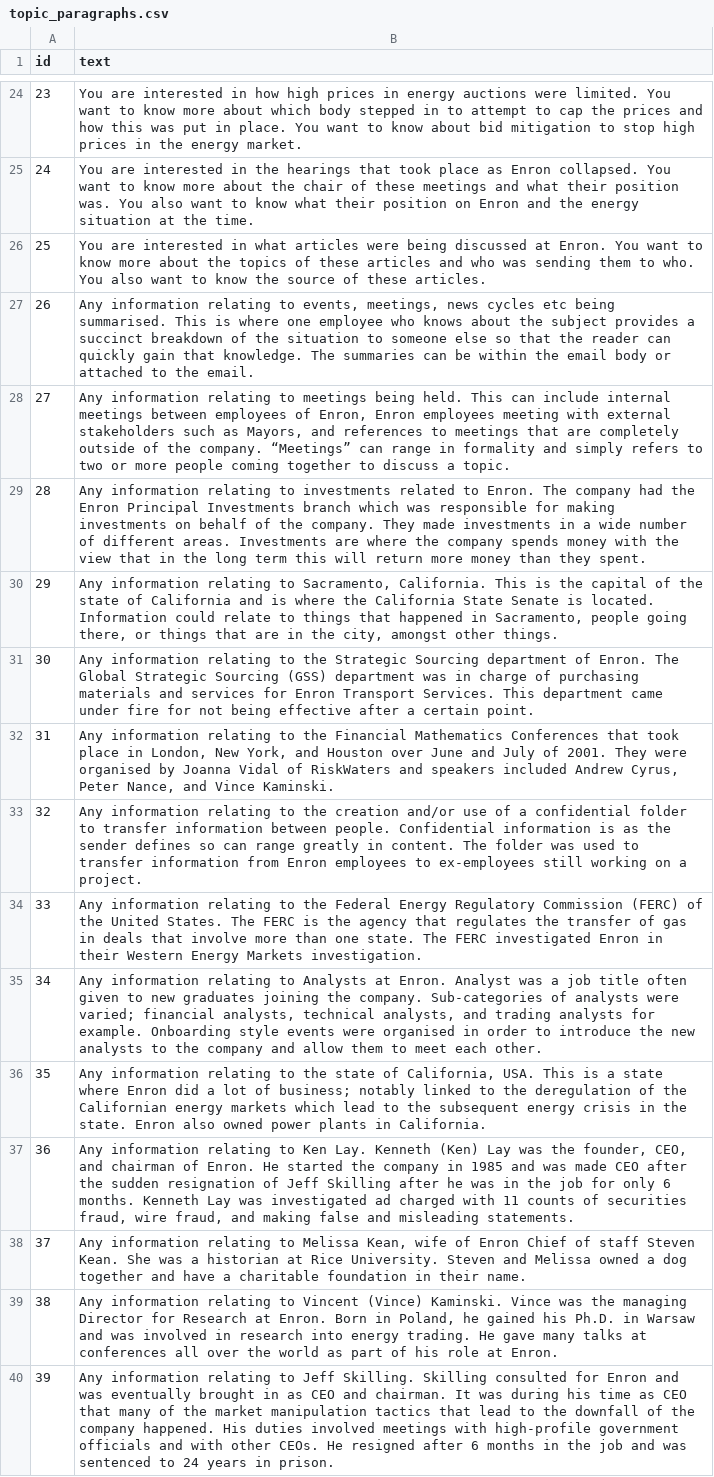
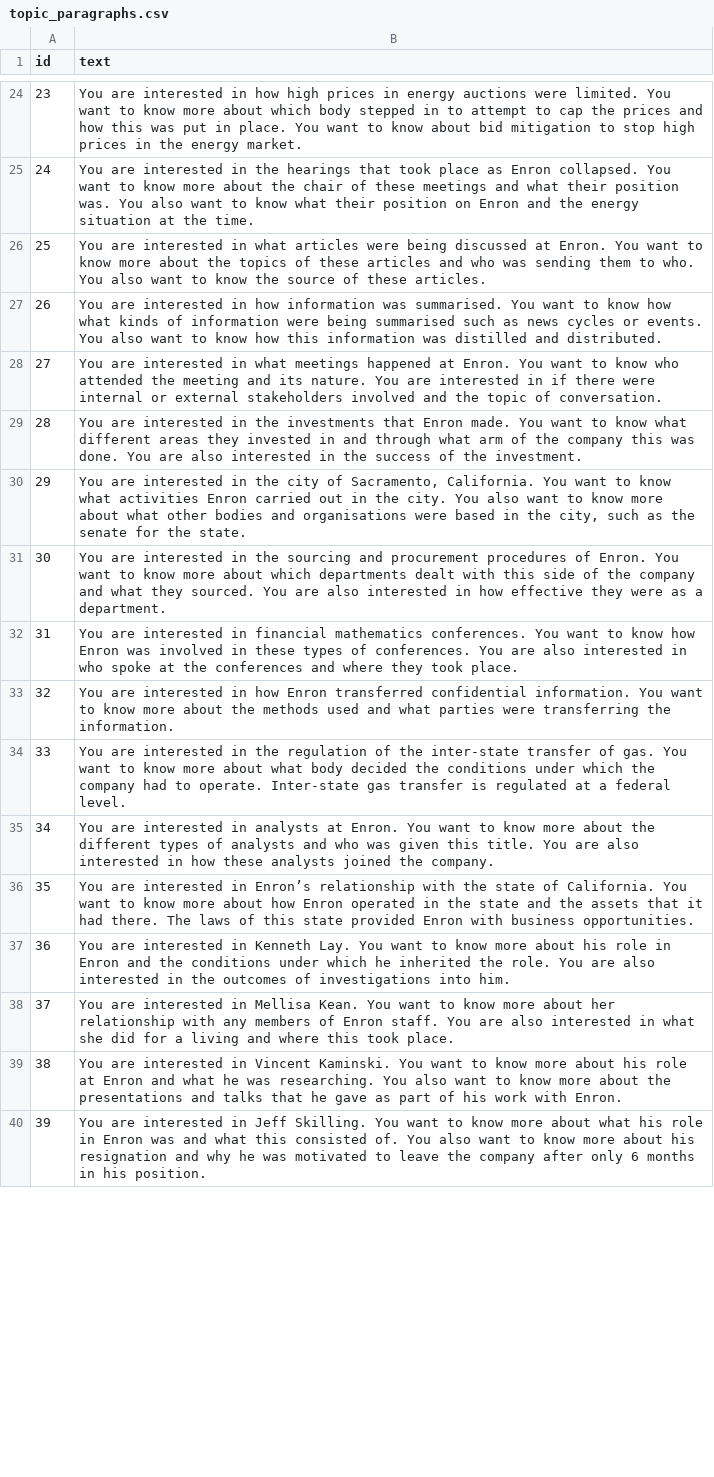
Before and after one commit to JackMcKechnie/Sensitivity-Test-Collection, a CSV file: query_generation/topic_paragraphs.csv, drawn as a sheet; only a part is shown, gaps mark what is left out; the diff covers the shown part only; the diff names each change by its address in the sheet, - before the commit and + after, or states it on an @@ line.

```diff
--- a/query_generation/topic_paragraphs.csv
+++ b/query_generation/topic_paragraphs.csv
-B27 (text): Any information relating to events, meetings, news cycles etc being summarised. This is where one employee who knows about the subject provides a succinct breakdown of the situation to someone else so that the reader can quickly gain that knowledge. The summaries can be within the email body or attached to the email.
+B27 (text): You are interested in how information was summarised. You want to know how what kinds of information were being summarised such as news cycles or events. You also want to know how this information was distilled and distributed.
-B28 (text): Any information relating to meetings being held. This can include internal meetings between employees of Enron, Enron employees meeting with external stakeholders such as Mayors, and references to meetings that are completely outside of the company. “Meetings” can range in formality and simply refers to two or more people coming together to discuss a topic.
+B28 (text): You are interested in what meetings happened at Enron. You want to know who attended the meeting and its nature. You are interested in if there were internal or external stakeholders involved and the topic of conversation.
-B29 (text): Any information relating to investments related to Enron. The company had the Enron Principal Investments branch which was responsible for making investments on behalf of the company. They made investments in a wide number of different areas. Investments are where the company spends money with the view that in the long term this will return more money than they spent.
+B29 (text): You are interested in the investments that Enron made. You want to know what different areas they invested in and through what arm of the company this was done. You are also interested in the success of the investment.
-B30 (text): Any information relating to Sacramento, California. This is the capital of the state of California and is where the California State Senate is located. Information could relate to things that happened in Sacramento, people going there, or things that are in the city, amongst other things.
+B30 (text): You are interested in the city of Sacramento, California. You want to know what activities Enron carried out in the city. You also want to know more about what other bodies and organisations were based in the city, such as the senate for the state.
-B31 (text): Any information relating to the Strategic Sourcing department of Enron. The Global Strategic Sourcing (GSS) department was in charge of purchasing materials and services for Enron Transport Services. This department came under fire for not being effective after a certain point.
+B31 (text): You are interested in the sourcing and procurement procedures of Enron. You want to know more about which departments dealt with this side of the company and what they sourced. You are also interested in how effective they were as a department.
-B32 (text): Any information relating to the Financial Mathematics Conferences that took place in London, New York, and Houston over June and July of 2001. They were organised by Joanna Vidal of RiskWaters and speakers included Andrew Cyrus, Peter Nance, and Vince Kaminski.
+B32 (text): You are interested in financial mathematics conferences. You want to know how Enron was involved in these types of conferences. You are also interested in who spoke at the conferences and where they took place.
-B33 (text): Any information relating to the creation and/or use of a confidential folder to transfer information between people. Confidential information is as the sender defines so can range greatly in content. The folder was used to transfer information from Enron employees to ex-employees still working on a project.
+B33 (text): You are interested in how Enron transferred confidential information. You want to know more about the methods used and what parties were transferring the information.
-B34 (text): Any information relating to the Federal Energy Regulatory Commission (FERC) of the United States. The FERC is the agency that regulates the transfer of gas in deals that involve more than one state. The FERC investigated Enron in their Western Energy Markets investigation.
+B34 (text): You are interested in the regulation of the inter-state transfer of gas. You want to know more about what body decided the conditions under which the company had to operate. Inter-state gas transfer is regulated at a federal level.
-B35 (text): Any information relating to Analysts at Enron. Analyst was a job title often given to new graduates joining the company. Sub-categories of analysts were varied; financial analysts, technical analysts, and trading analysts for example. Onboarding style events were organised in order to introduce the new analysts to the company and allow them to meet each other.
+B35 (text): You are interested in analysts at Enron. You want to know more about the different types of analysts and who was given this title. You are also interested in how these analysts joined the company.
-B36 (text): Any information relating to the state of California, USA. This is a state where Enron did a lot of business; notably linked to the deregulation of the Californian energy markets which lead to the subsequent energy crisis in the state. Enron also owned power plants in California.
+B36 (text): You are interested in Enron’s relationship with the state of California. You want to know more about how Enron operated in the state and the assets that it had there. The laws of this state provided Enron with business opportunities.
-B37 (text): Any information relating to Ken Lay. Kenneth (Ken) Lay was the founder, CEO, and chairman of Enron. He started the company in 1985 and was made CEO after the sudden resignation of Jeff Skilling after he was in the job for only 6 months. Kenneth Lay was investigated ad charged with 11 counts of securities fraud, wire fraud, and making false and misleading statements.
+B37 (text): You are interested in Kenneth Lay. You want to know more about his role in Enron and the conditions under which he inherited the role. You are also interested in the outcomes of investigations into him.
-B38 (text): Any information relating to Melissa Kean, wife of Enron Chief of staff Steven Kean. She was a historian at Rice University. Steven and Melissa owned a dog together and have a charitable foundation in their name.
+B38 (text): You are interested in Mellisa Kean. You want to know more about her relationship with any members of Enron staff. You are also interested in what she did for a living and where this took place.
-B39 (text): Any information relating to Vincent (Vince) Kaminski. Vince was the managing Director for Research at Enron. Born in Poland, he gained his Ph.D. in Warsaw and was involved in research into energy trading. He gave many talks at conferences all over the world as part of his role at Enron.
+B39 (text): You are interested in Vincent Kaminski. You want to know more about his role at Enron and what he was researching. You also want to know more about the presentations and talks that he gave as part of his work with Enron.
-B40 (text): Any information relating to Jeff Skilling. Skilling consulted for Enron and was eventually brought in as CEO and chairman. It was during his time as CEO that many of the market manipulation tactics that lead to the downfall of the company happened. His duties involved meetings with high-profile government officials and with other CEOs. He resigned after 6 months in the job and was sentenced to 24 years in prison.
+B40 (text): You are interested in Jeff Skilling. You want to know more about what his role in Enron was and what this consisted of. You also want to know more about his resignation and why he was motivated to leave the company after only 6 months in his position.
```
Also changed, not shown: 63 edited cells elsewhere in this file, 1 other file.
